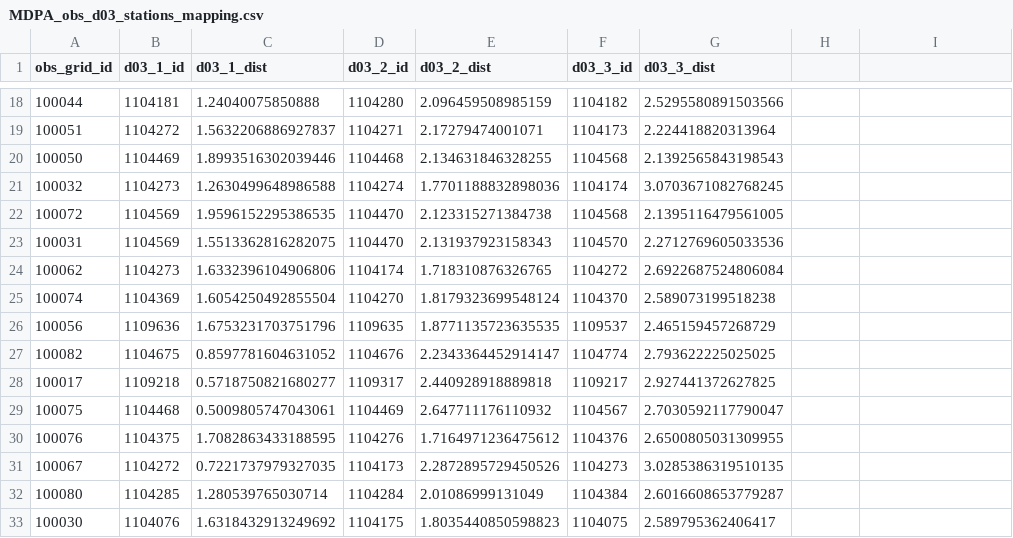
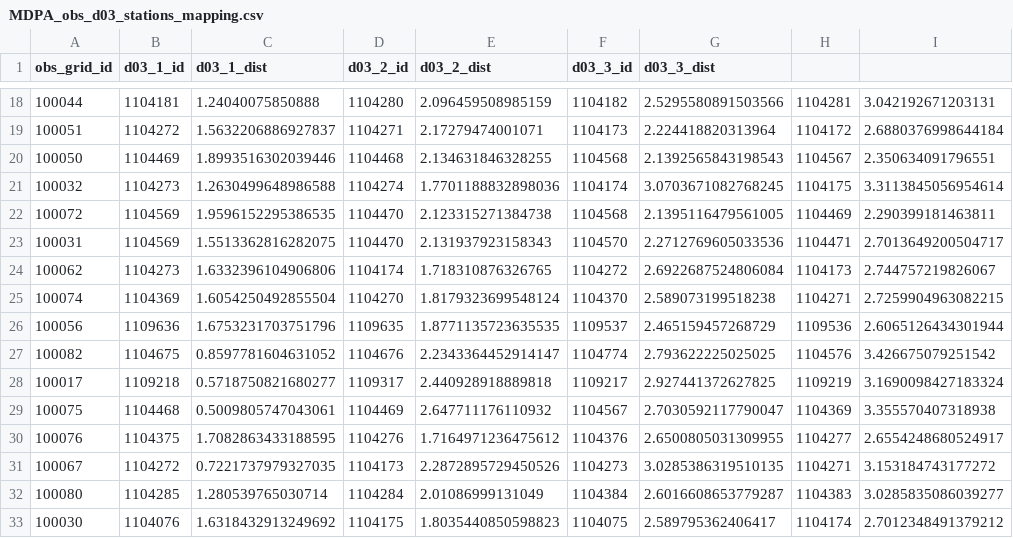
Before and after one commit to CUrW-SL/curw_sim_db_utils, a CSV file: grid_maps/obs_stations/rainfall/MDPA_obs_d03_stations_mapping.csv, drawn as a sheet; only a part is shown, gaps mark what is left out; the diff covers the shown part only.

```diff
--- a/grid_maps/obs_stations/rainfall/MDPA_obs_d03_stations_mapping.csv
+++ b/grid_maps/obs_stations/rainfall/MDPA_obs_d03_stations_mapping.csv
@@ -18,16 +18,16 @@ obs_grid_id,d03_1_id,d03_1_dist,d03_2_id,d03_2_dist,d03_3_id,d03_3_dist
-100044,1104181,1.24040075850888,1104280,2.096459508985159,1104182,2.5295580891503566
-100051,1104272,1.5632206886927837,1104271,2.17279474001071,1104173,2.224418820313964
-100050,1104469,1.8993516302039446,1104468,2.134631846328255,1104568,2.1392565843198543
-100032,1104273,1.2630499648986588,1104274,1.7701188832898036,1104174,3.0703671082768245
-100072,1104569,1.9596152295386535,1104470,2.123315271384738,1104568,2.1395116479561005
-100031,1104569,1.5513362816282075,1104470,2.131937923158343,1104570,2.2712769605033536
-100062,1104273,1.6332396104906806,1104174,1.718310876326765,1104272,2.6922687524806084
-100074,1104369,1.6054250492855504,1104270,1.8179323699548124,1104370,2.589073199518238
-100056,1109636,1.6753231703751796,1109635,1.8771135723635535,1109537,2.465159457268729
-100082,1104675,0.8597781604631052,1104676,2.2343364452914147,1104774,2.793622225025025
-100017,1109218,0.5718750821680277,1109317,2.440928918889818,1109217,2.927441372627825
-100075,1104468,0.5009805747043061,1104469,2.647711176110932,1104567,2.7030592117790047
-100076,1104375,1.7082863433188595,1104276,1.7164971236475612,1104376,2.6500805031309955
-100067,1104272,0.7221737979327035,1104173,2.2872895729450526,1104273,3.0285386319510135
-100080,1104285,1.280539765030714,1104284,2.01086999131049,1104384,2.6016608653779287
-100030,1104076,1.6318432913249692,1104175,1.8035440850598823,1104075,2.589795362406417
+100044,1104181,1.24040075850888,1104280,2.096459508985159,1104182,2.5295580891503566,1104281,3.042192671203131
+100051,1104272,1.5632206886927837,1104271,2.17279474001071,1104173,2.224418820313964,1104172,2.6880376998644184
+100050,1104469,1.8993516302039446,1104468,2.134631846328255,1104568,2.1392565843198543,1104567,2.350634091796551
+100032,1104273,1.2630499648986588,1104274,1.7701188832898036,1104174,3.0703671082768245,1104175,3.3113845056954614
+100072,1104569,1.9596152295386535,1104470,2.123315271384738,1104568,2.1395116479561005,1104469,2.290399181463811
+100031,1104569,1.5513362816282075,1104470,2.131937923158343,1104570,2.2712769605033536,1104471,2.7013649200504717
+100062,1104273,1.6332396104906806,1104174,1.718310876326765,1104272,2.6922687524806084,1104173,2.744757219826067
+100074,1104369,1.6054250492855504,1104270,1.8179323699548124,1104370,2.589073199518238,1104271,2.7259904963082215
+100056,1109636,1.6753231703751796,1109635,1.8771135723635535,1109537,2.465159457268729,1109536,2.6065126434301944
+100082,1104675,0.8597781604631052,1104676,2.2343364452914147,1104774,2.793622225025025,1104576,3.426675079251542
+100017,1109218,0.5718750821680277,1109317,2.440928918889818,1109217,2.927441372627825,1109219,3.1690098427183324
+100075,1104468,0.5009805747043061,1104469,2.647711176110932,1104567,2.7030592117790047,1104369,3.355570407318938
+100076,1104375,1.7082863433188595,1104276,1.7164971236475612,1104376,2.6500805031309955,1104277,2.6554248680524917
+100067,1104272,0.7221737979327035,1104173,2.2872895729450526,1104273,3.0285386319510135,1104271,3.153184743177272
+100080,1104285,1.280539765030714,1104284,2.01086999131049,1104384,2.6016608653779287,1104383,3.0285835086039277
+100030,1104076,1.6318432913249692,1104175,1.8035440850598823,1104075,2.589795362406417,1104174,2.7012348491379212
```
Also changed, not shown: 54 edited cells elsewhere in this file.
